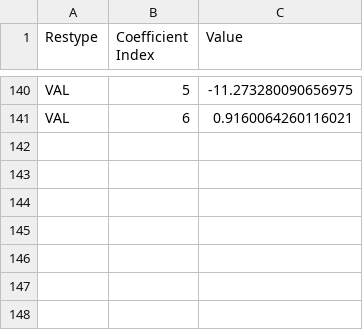
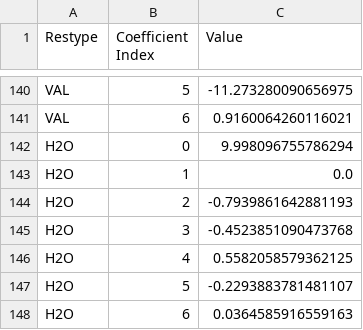
Before and after one commit to IVinterbladh/SAXSpy, a CSV file: SAXSpy/poly_at.csv, drawn as a sheet; only a part is shown, gaps mark what is left out; the diff names each change by its address in the sheet, - before the commit and + after, or states it on an @@ line.

Commit message:
added test data from pepsi and exp

```diff
--- a/SAXSpy/poly_at.csv
+++ b/SAXSpy/poly_at.csv
+row 142: H2O | 0 | 9.998096755786294
+row 143: H2O | 1 | 0.0
+row 144: H2O | 2 | -0.7939861642881193
+row 145: H2O | 3 | -0.4523851090473768
+row 146: H2O | 4 | 0.5582058579362125
+row 147: H2O | 5 | -0.2293883781481107
+row 148: H2O | 6 | 0.0364585916559163
```
Also changed, not shown: 33 other files.
